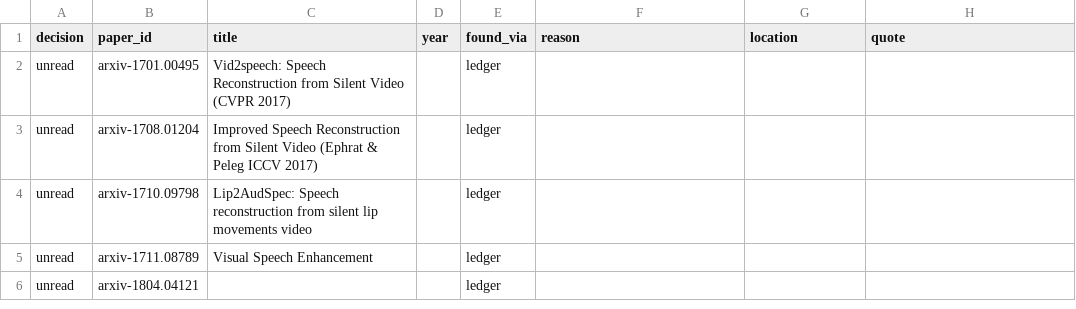
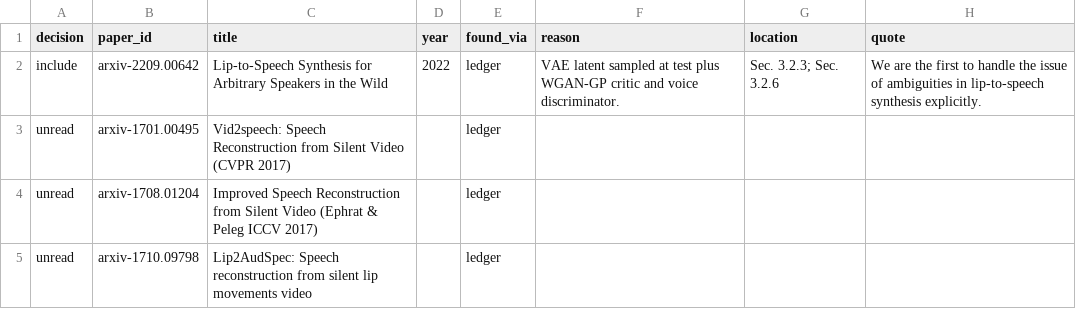
Before and after one commit to supernaiter/silent-speech-review, a CSV file: components/M06/video-to-speech-one-to-many-decoder.csv, drawn as a sheet; only a part is shown; the shorter side is filled out with more unchanged rows; the diff names each change by its address in the sheet, - before the commit and + after, or states it on an @@ line.

```diff
--- a/components/M06/video-to-speech-one-to-many-decoder.csv
+++ b/components/M06/video-to-speech-one-to-many-decoder.csv
+row 2: include | arxiv-2209.00642 | Lip-to-Speech Synthesis for Arbitrary Speakers in the Wild | 2022 | ledger | VAE latent sampled at test plus WGAN-GP critic and voice discriminator. | Sec. 3.2.3; Sec. 3.2.6 | We are the first to handle the issue of ambiguities in lip-to-speech synthesis explicitly.
```
Also changed, not shown: components/M02/speech-latent-target.csv, components/M08/biosignal-to-speech-voice-control.csv, 34 other files.
